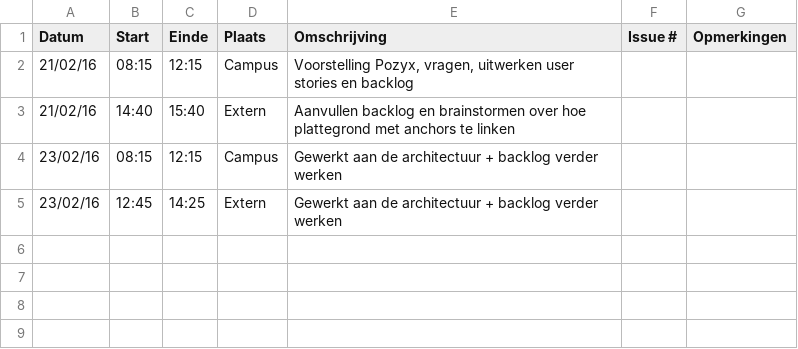
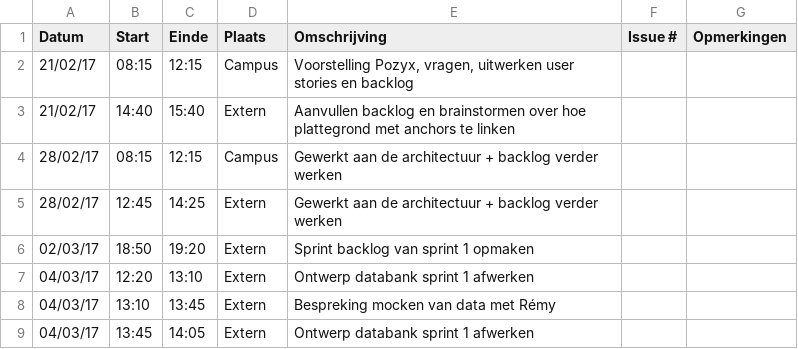
Before and after one commit to Carnewal/pozyx-03, a CSV file: Pieter-Jan-VandenbergheLogboek.csv, drawn as a sheet.

Commit message:
Update Pieter-Jan-VandenbergheLogboek.csv

```diff
--- a/Pieter-Jan-VandenbergheLogboek.csv
+++ b/Pieter-Jan-VandenbergheLogboek.csv
@@ -1,5 +1,9 @@
 Datum,Start,Einde,Plaats,Omschrijving,Issue #,Opmerkingen
-21/02/16,08:15,12:15,Campus,"Voorstelling Pozyx, vragen, uitwerken user stories en backlog",,
-21/02/16,14:40,15:40,Extern,Aanvullen backlog en brainstormen over hoe plattegrond met anchors te linken,,
-23/02/16,08:15,12:15,Campus,"Gewerkt aan de architectuur + backlog verder werken",,
-23/02/16,12:45,14:25,Extern,"Gewerkt aan de architectuur + backlog verder werken",,
+21/02/17,08:15,12:15,Campus,"Voorstelling Pozyx, vragen, uitwerken user stories en backlog",,
+21/02/17,14:40,15:40,Extern,Aanvullen backlog en brainstormen over hoe plattegrond met anchors te linken,,
+28/02/17,08:15,12:15,Campus,"Gewerkt aan de architectuur + backlog verder werken",,
+28/02/17,12:45,14:25,Extern,"Gewerkt aan de architectuur + backlog verder werken",,
+02/03/17,18:50,19:20,Extern,"Sprint backlog van sprint 1 opmaken",,
+04/03/17,12:20,13:10,Extern,"Ontwerp databank sprint 1 afwerken",,
+04/03/17,13:10,13:45,Extern,"Bespreking mocken van data met Rémy",,
+04/03/17,13:45,14:05,Extern,"Ontwerp databank sprint 1 afwerken",,
```
